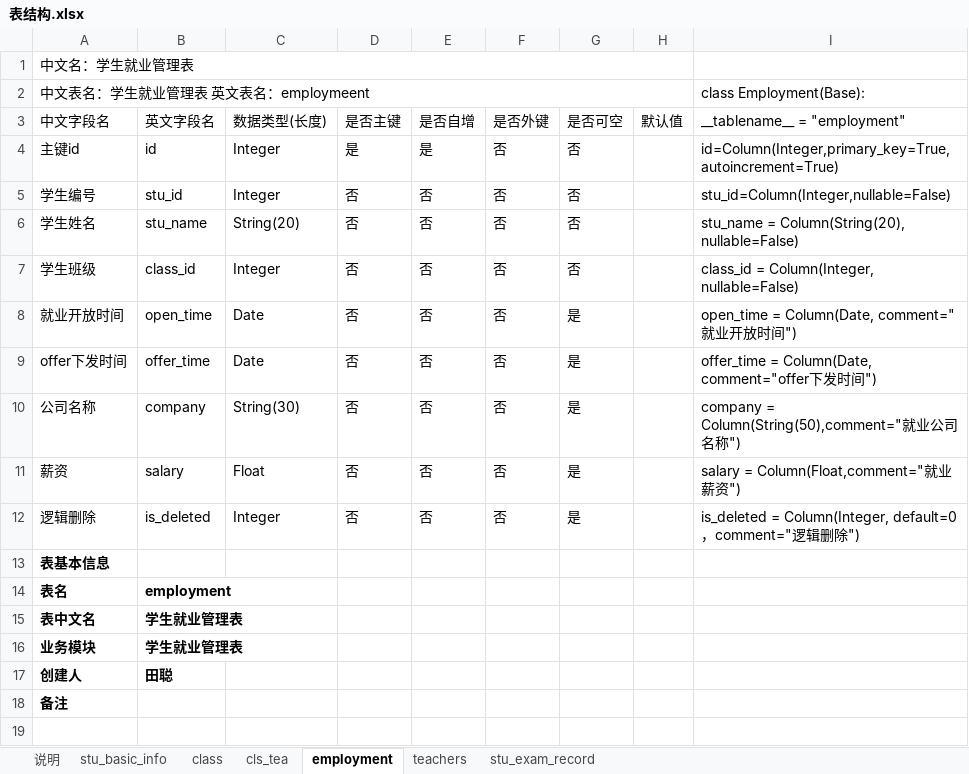
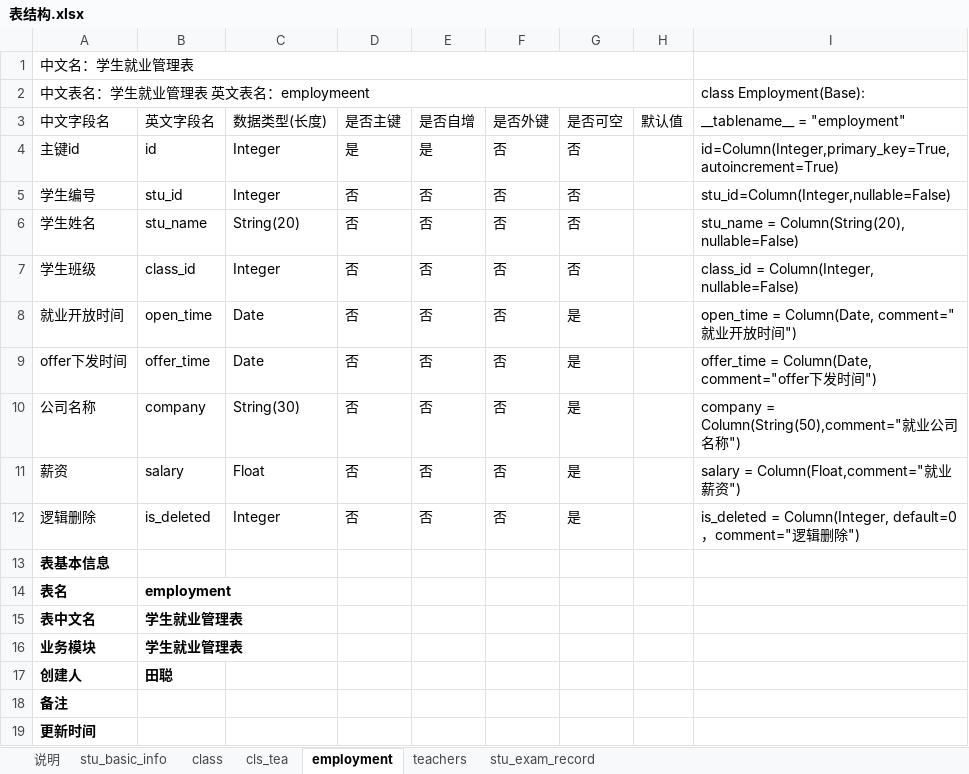
Before and after one commit to JPlaTao/wolin-student, an Excel workbook: docs/表结构.xlsx, sheet employment, drawn as a sheet; values as stored, in another font and other column widths than the file's, no borders; charts and pictures not drawn; the diff names each change by its address in the sheet, - before the commit and + after, or states it on an @@ line.

Commit message:
更新表结构文档 并没有修改什么东西

```diff
--- a/docs/表结构.xlsx (sheet employment)
+++ b/docs/表结构.xlsx (sheet employment)
+row 19: 更新时间
```
Also changed, not shown: charts or pictures.
